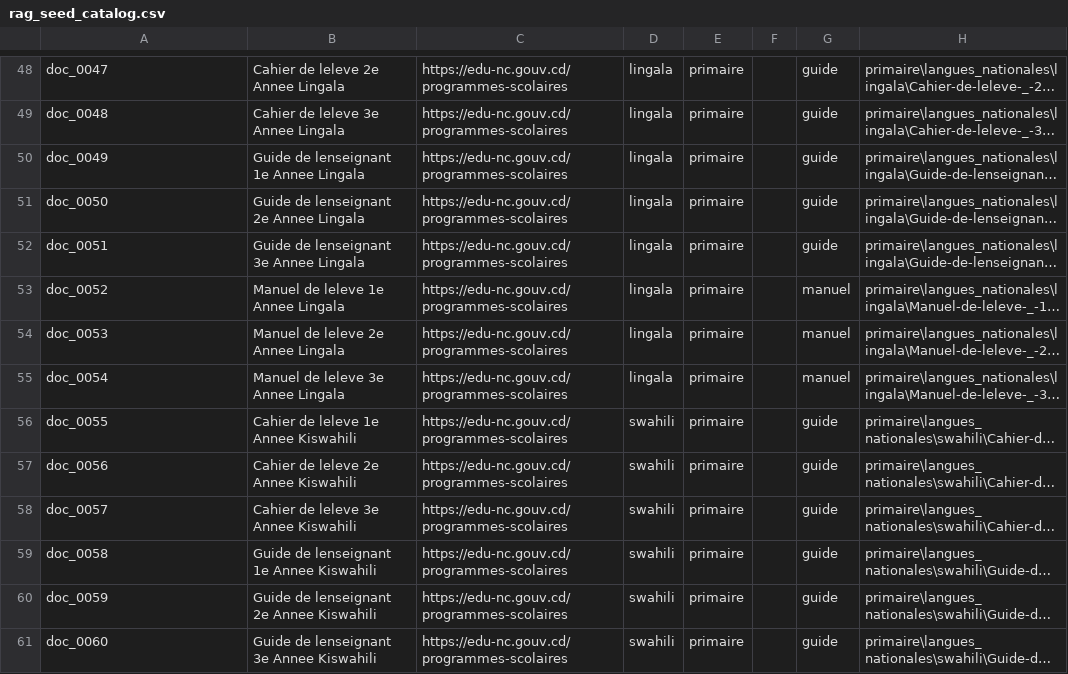
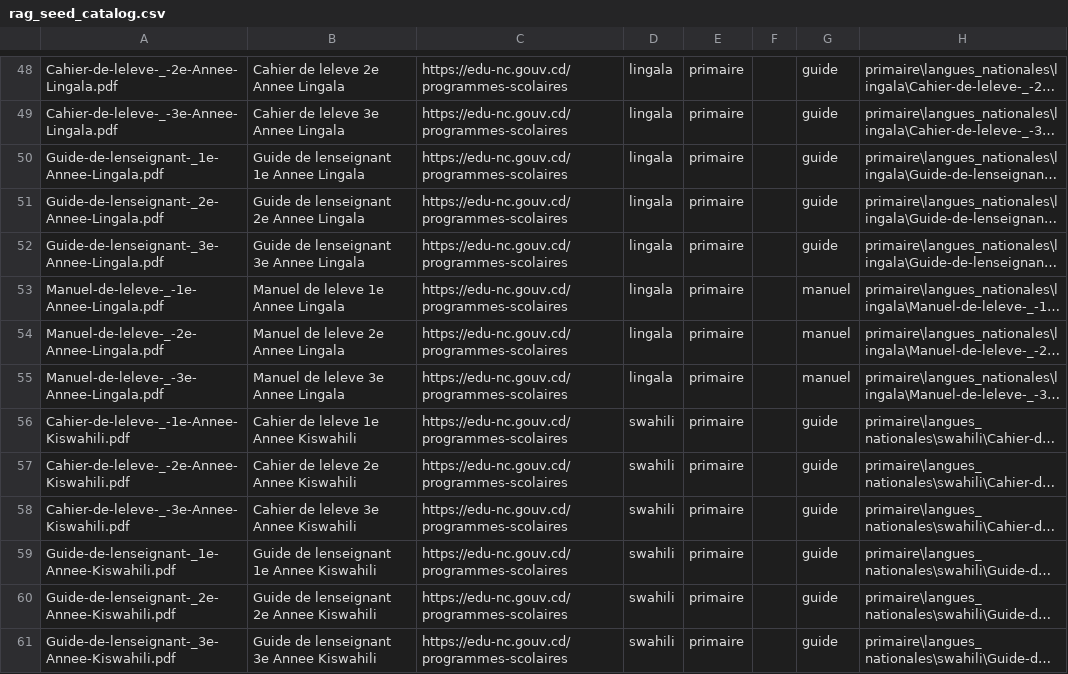
Before and after one commit to LouspDan/moteyi-mvp, a CSV file: checkpoints/etape6_complete/rag_seed_catalog.csv, drawn as a sheet; only a part is shown, gaps mark what is left out; long unchanged cells end in …; the diff covers the shown part only; the diff names each change by its address in the sheet, - before the commit and + after, or states it on an @@ line.

```diff
--- a/checkpoints/etape6_complete/rag_seed_catalog.csv
+++ b/checkpoints/etape6_complete/rag_seed_catalog.csv
-A48: doc_0047
+A48: Cahier-de-leleve-_-2e-Annee-Lingala.pdf
-A49: doc_0048
+A49: Cahier-de-leleve-_-3e-Annee-Lingala.pdf
-A50: doc_0049
+A50: Guide-de-lenseignant-_1e-Annee-Lingala.pdf
-A51: doc_0050
+A51: Guide-de-lenseignant-_2e-Annee-Lingala.pdf
-A52: doc_0051
+A52: Guide-de-lenseignant-_3e-Annee-Lingala.pdf
-A53: doc_0052
+A53: Manuel-de-leleve-_-1e-Annee-Lingala.pdf
-A54: doc_0053
+A54: Manuel-de-leleve-_-2e-Annee-Lingala.pdf
-A55: doc_0054
+A55: Manuel-de-leleve-_-3e-Annee-Lingala.pdf
-A56: doc_0055
+A56: Cahier-de-leleve-_-1e-Annee-Kiswahili.pdf
-A57: doc_0056
+A57: Cahier-de-leleve-_-2e-Annee-Kiswahili.pdf
-A58: doc_0057
+A58: Cahier-de-leleve-_-3e-Annee-Kiswahili.pdf
-A59: doc_0058
+A59: Guide-de-lenseignant-_1e-Annee-Kiswahili.pdf
-A60: doc_0059
+A60: Guide-de-lenseignant-_2e-Annee-Kiswahili.pdf
-A61: doc_0060
+A61: Guide-de-lenseignant-_3e-Annee-Kiswahili.pdf
```
Also changed, not shown: 119 edited cells elsewhere in this file, 6 other files.
